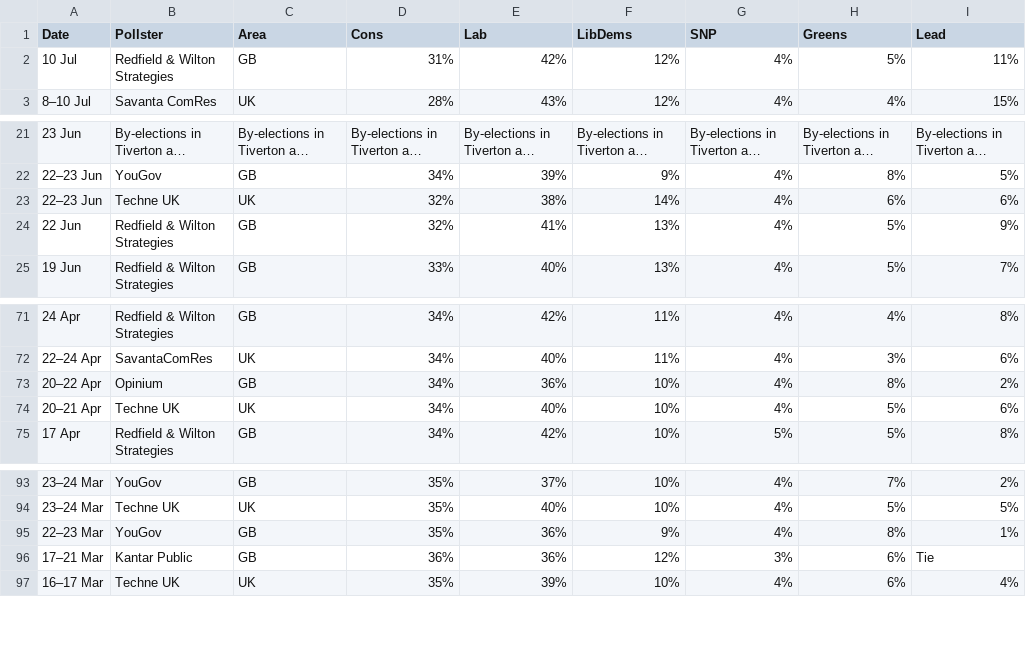
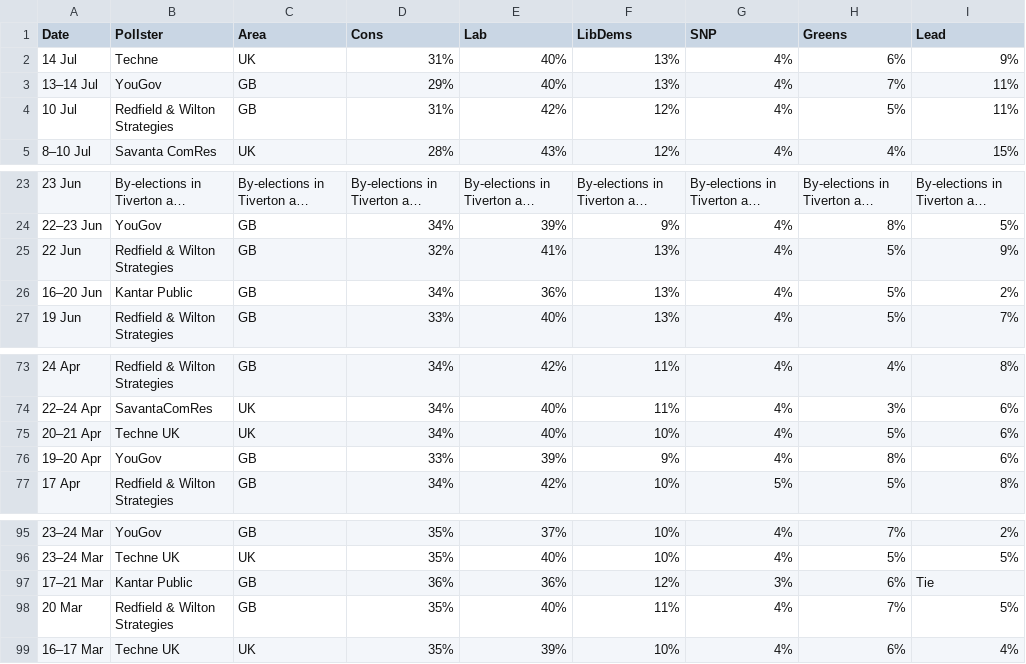
Before and after one commit to jamesstats/United-Kingdom-Opinion-Polls, a CSV file: all_polls.csv, drawn as a sheet; only a part is shown, gaps mark what is left out; long unchanged cells end in …; removed rows and columns are numbered as before the commit, all else as after; the diff names each change by its address in the sheet, - before the commit and + after, or states it on an @@ line.

```diff
--- a/all_polls.csv
+++ b/all_polls.csv
+row 2: 14 Jul | Techne | UK | 31% | 40% | 13% | 4% | 6% | 9%
+row 3: 13–14 Jul | YouGov | GB | 29% | 40% | 13% | 4% | 7% | 11%
-row 23: 22–23 Jun | Techne UK | UK | 32% | 38% | 14% | 4% | 6% | 6%
+row 26: 16–20 Jun | Kantar Public | GB | 34% | 36% | 13% | 4% | 5% | 2%
-row 73: 20–22 Apr | Opinium | GB | 34% | 36% | 10% | 4% | 8% | 2%
+row 76: 19–20 Apr | YouGov | GB | 33% | 39% | 9% | 4% | 8% | 6%
-row 95: 22–23 Mar | YouGov | GB | 35% | 36% | 9% | 4% | 8% | 1%
+row 98: 20 Mar | Redfield & Wilton Strategies | GB | 35% | 40% | 11% | 4% | 7% | 5%
```
